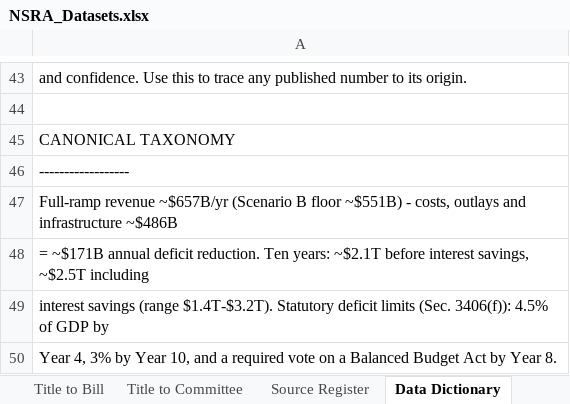
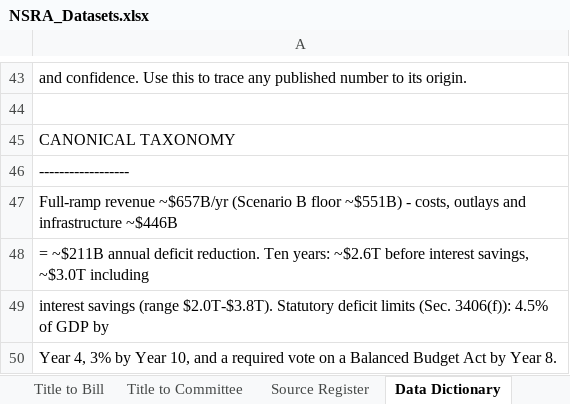
Before and after one commit to americanvault/theamericandeal, an Excel workbook: data/NSRA_Datasets.xlsx, sheet Data Dictionary, drawn as a sheet; only a part is shown, gaps mark what is left out; values as stored, in another font and other column widths than the file's, no borders; formulas without a stored value are shown as written; the diff names each change by its address in the sheet, - before the commit and + after, or states it on an @@ line.

Commit message:
Data: full dataset workbook

```diff
--- a/data/NSRA_Datasets.xlsx (sheet Data Dictionary)
+++ b/data/NSRA_Datasets.xlsx (sheet Data Dictionary)
-A47: …and infrastructure ~$486B
+A47: …and infrastructure ~$446B
-A48: = ~$171B annual deficit reduction. Ten years: ~$2.1T before interest savings, ~$2.5T including
+A48: = ~$211B annual deficit reduction. Ten years: ~$2.6T before interest savings, ~$3.0T including
-A49: …savings (range $1.4T-$3.2T). Statutory deficit…
+A49: …savings (range $2.0T-$3.8T). Statutory deficit…
```
Also changed, not shown: sheet Fiscal Projections, sheet Source Register.
